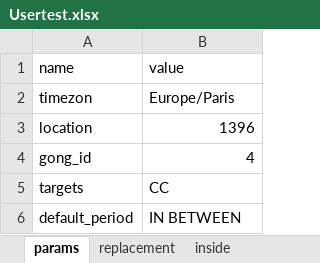
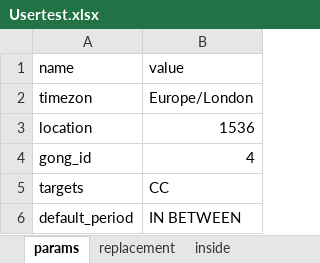
Before and after one commit to s66erge/entan-mkdocs, an Excel workbook: data/Usertest.xlsx, sheet params, drawn as a sheet; values as stored, in another font and other column widths than the file's, no borders; the diff names each change by its address in the sheet, - before the commit and + after, or states it on an @@ line.

```diff
--- a/data/Usertest.xlsx (sheet params)
+++ b/data/Usertest.xlsx (sheet params)
-B2 (value): Europe/Paris
+B2 (value): Europe/London
-B3 (value): 1396
+B3 (value): 1536
```
Also changed, not shown: sheet inside, 9 other files.
